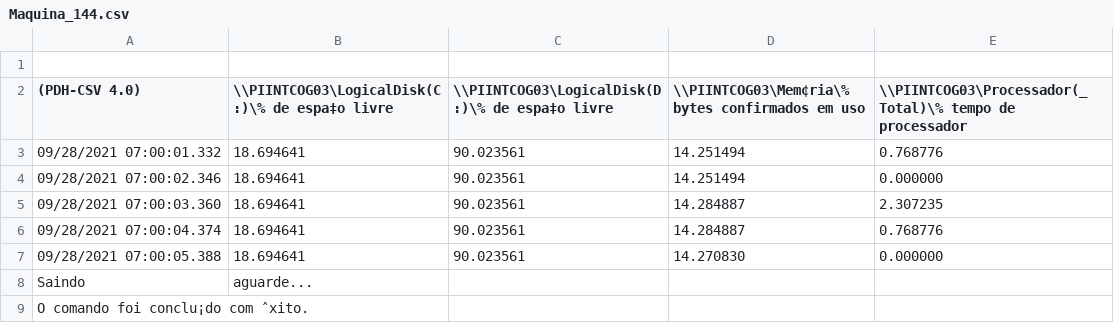
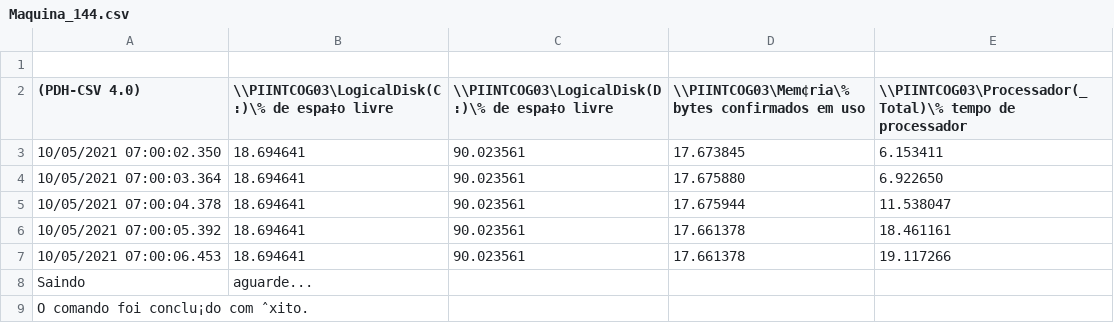
Before and after one commit to 10500007/Plano_Man, a CSV file: CSV/COG/Maquina_144.csv, drawn as a sheet.

```diff
--- a/CSV/COG/Maquina_144.csv
+++ b/CSV/COG/Maquina_144.csv
@@ -2,7 +2,7 @@
 "(PDH-CSV 4.0)","\\PIINTCOG03\LogicalDisk(C:)\% de espa‡o livre","\\PIINTCOG03\LogicalDisk(D:)\% de espa‡o livre","\\PIINTCOG03\Mem¢ria\% bytes confirmados em uso","\\PIINTCOG03\Processador(_Total)\% tempo de processador"
-"09/28/2021 07:00:01.332","18.694641","90.023561","14.251494","0.768776"
-"09/28/2021 07:00:02.346","18.694641","90.023561","14.251494","0.000000"
-"09/28/2021 07:00:03.360","18.694641","90.023561","14.284887","2.307235"
-"09/28/2021 07:00:04.374","18.694641","90.023561","14.284887","0.768776"
-"09/28/2021 07:00:05.388","18.694641","90.023561","14.270830","0.000000"
+"10/05/2021 07:00:02.350","18.694641","90.023561","17.673845","6.153411"
+"10/05/2021 07:00:03.364","18.694641","90.023561","17.675880","6.922650"
+"10/05/2021 07:00:04.378","18.694641","90.023561","17.675944","11.538047"
+"10/05/2021 07:00:05.392","18.694641","90.023561","17.661378","18.461161"
+"10/05/2021 07:00:06.453","18.694641","90.023561","17.661378","19.117266"
 Saindo, aguarde...
```
Also changed, not shown: CSV/COG/CLP123.csv, CSV/COG/Maquina_145.csv, 29 other files.
